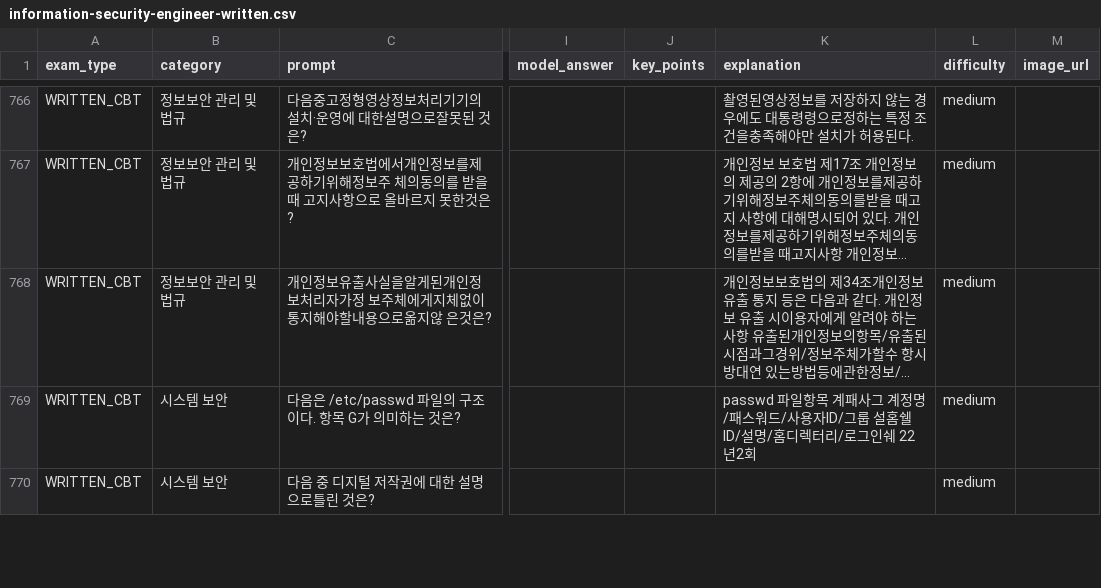
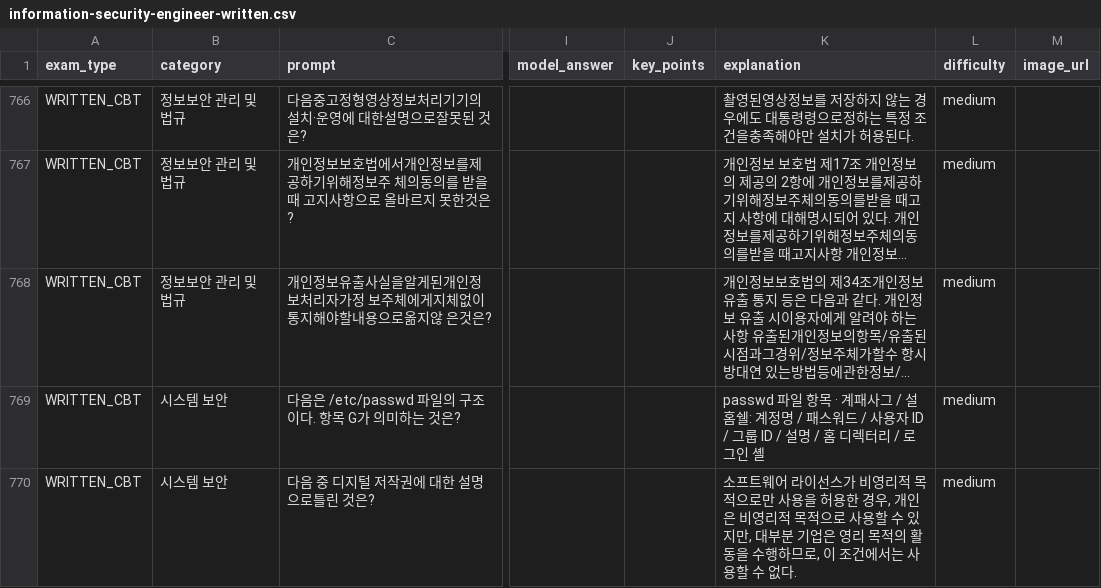
Before and after one commit to Yuris99/exam-practice, a CSV file: content/questions/information-security-engineer-written.csv, drawn as a sheet; only a part is shown, gaps mark what is left out; long unchanged cells end in …; the diff covers the shown part only; the diff names each change by its address in the sheet, - before the commit and + after, or states it on an @@ line.

```diff
--- a/content/questions/information-security-engineer-written.csv
+++ b/content/questions/information-security-engineer-written.csv
-K769 (explanation): passwd 파일항목 계패사그 계정명/패스워드/사용자ID/그룹 설홈쉘 ID/설명/홈디렉터리/로그인쉐 22년2회
+K769 (explanation): passwd 파일 항목 · 계패사그 / 설홈쉘: 계정명 / 패스워드 / 사용자 ID / 그룹 ID / 설명 / 홈 디렉터리 / 로그인 셸
-K770 (explanation): (empty)
+K770 (explanation): 소프트웨어 라이선스가 비영리적 목적으로만 사용을 허용한 경우, 개인은 비영리적 목적으로 사용할 수 있지만, 대부분 기업은 영리 목적의 활동을 수행하므로, 이 조건에서는 사용할 수 없다.
```
Also changed, not shown: 78 edited cells elsewhere in this file, 12 other files.
